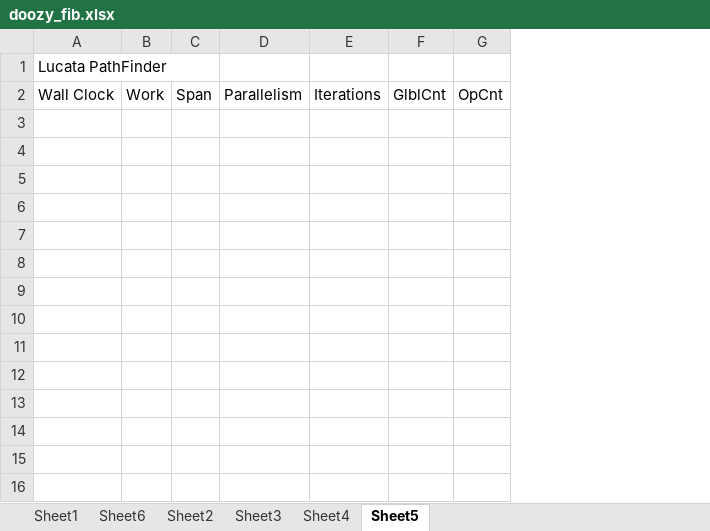
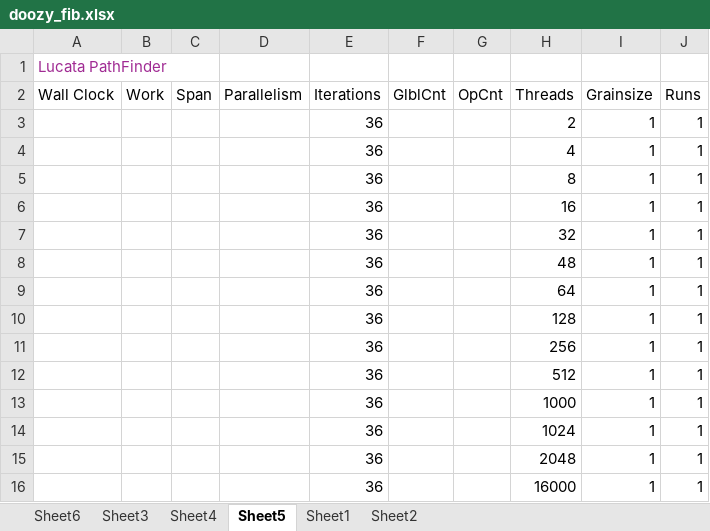
Before and after one commit to kwilli29/parallel_benchmarking, an Excel workbook: doozy_fib.xlsx, sheet Sheet5, drawn as a sheet; values as stored, in another font and other column widths than the file's, no borders; removed rows and columns are numbered as before the commit, all else as after; the diff names each change by its address in the sheet, - before the commit and + after, or states it on an @@ line.

```diff
--- a/doozy_fib.xlsx (sheet Sheet5)
+++ b/doozy_fib.xlsx (sheet Sheet5)
@@ sheet tab order changed: Sheet6 | Sheet3 | Sheet4 | Sheet5 | Sheet1 | Sheet2 @@
-column E (Iterations), empty
+column E (Iterations), empty
+column H (Threads), empty
+column I (Grainsize), empty
+column J (Runs), empty
-A1 text colour: black
+A1 text colour: #A02B93
+row 3:  |  |  |  | 36 |  |  | 2 | 1 | 1
+row 4:  |  |  |  | 36 |  |  | 4 | 1 | 1
+row 5:  |  |  |  | 36 |  |  | 8 | 1 | 1
+row 6:  |  |  |  | 36 |  |  | 16 | 1 | 1
+row 7:  |  |  |  | 36 |  |  | 32 | 1 | 1
+row 8:  |  |  |  | 36 |  |  | 48 | 1 | 1
+row 9:  |  |  |  | 36 |  |  | 64 | 1 | 1
+row 10:  |  |  |  | 36 |  |  | 128 | 1 | 1
+row 11:  |  |  |  | 36 |  |  | 256 | 1 | 1
+row 12:  |  |  |  | 36 |  |  | 512 | 1 | 1
+row 13:  |  |  |  | 36 |  |  | 1000 | 1 | 1
+row 14:  |  |  |  | 36 |  |  | 1024 | 1 | 1
+row 15:  |  |  |  | 36 |  |  | 2048 | 1 | 1
+row 16:  |  |  |  | 36 |  |  | 16000 | 1 | 1
```
Also changed, not shown: sheet Sheet4, sheet Sheet3, sheet Sheet2, formulas that keep their value, charts or pictures, 8 other files.
